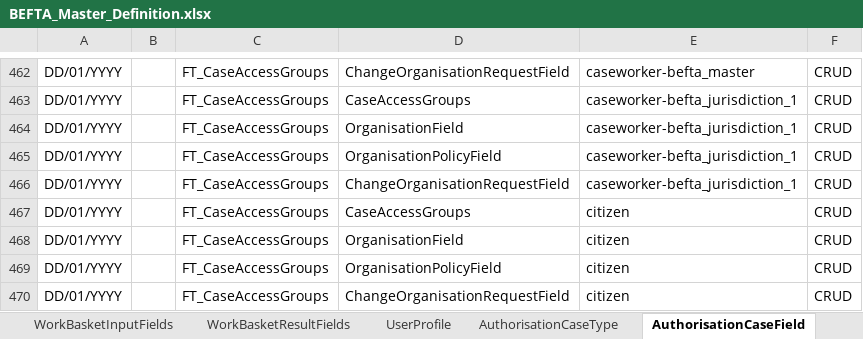
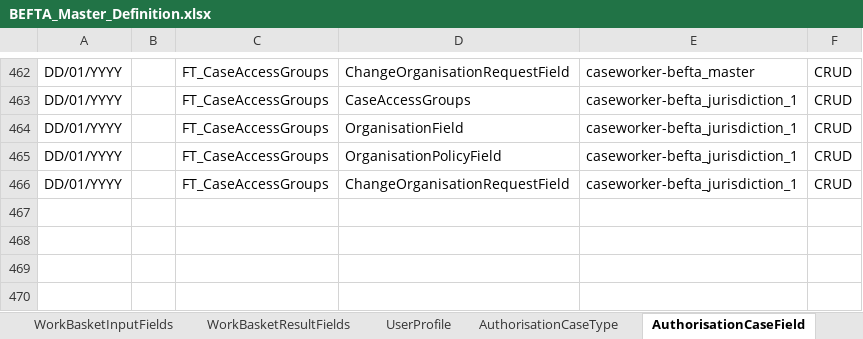
Before and after one commit to hmcts/ccd-test-definitions, an Excel workbook: src/main/resources/uk/gov/hmcts/ccd/test_definitions/excel/BEFTA_Master_Definition.xlsx, sheet AuthorisationCaseField, drawn as a sheet; only a part is shown, gaps mark what is left out; values as stored, in another font and other column widths than the file's, no borders; table styles not drawn; the diff names each change by its address in the sheet, - before the commit and + after, or states it on an @@ line.

Commit message:
Revert "CCD-5324 - added citizen to authorisationCaseType Tab for FT_CaseAccessGroups to test v1_external#/case-details-endpoint/saveCaseDetailsForCitizenUsingPOST"
This reverts commit 01d662fb255712b27f534d68dde9419630333c38.

```diff
--- a/src/main/resources/uk/gov/hmcts/ccd/test_definitions/excel/BEFTA_Master_Definition.xlsx (sheet AuthorisationCaseField)
+++ b/src/main/resources/uk/gov/hmcts/ccd/test_definitions/excel/BEFTA_Master_Definition.xlsx (sheet AuthorisationCaseField)
-row 467: DD/01/YYYY |  | FT_CaseAccessGroups | CaseAccessGroups | citizen | CRUD
-row 468: DD/01/YYYY |  | FT_CaseAccessGroups | OrganisationField | citizen | CRUD
-row 469: DD/01/YYYY |  | FT_CaseAccessGroups | OrganisationPolicyField | citizen | CRUD
-row 470: DD/01/YYYY |  | FT_CaseAccessGroups | ChangeOrganisationRequestField | citizen | CRUD
```
Also changed, not shown: sheet AuthorisationCaseState, sheet AuthorisationCaseEvent, sheet RoleToAccessProfiles, sheet AuthorisationCaseType, 5 other files.
